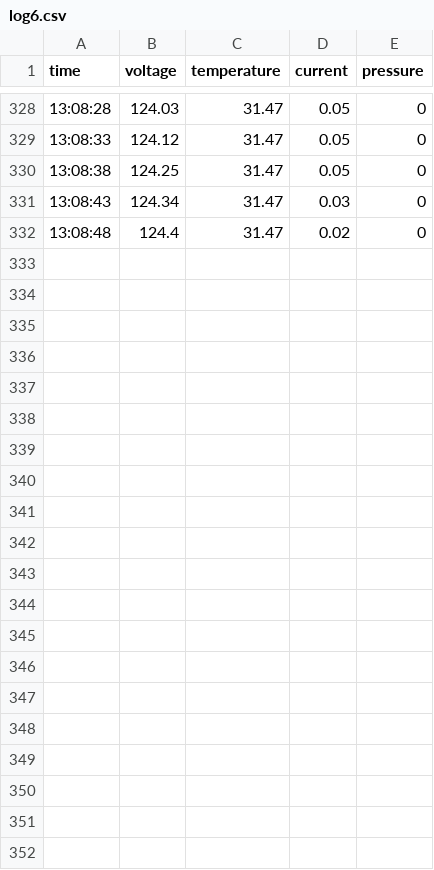
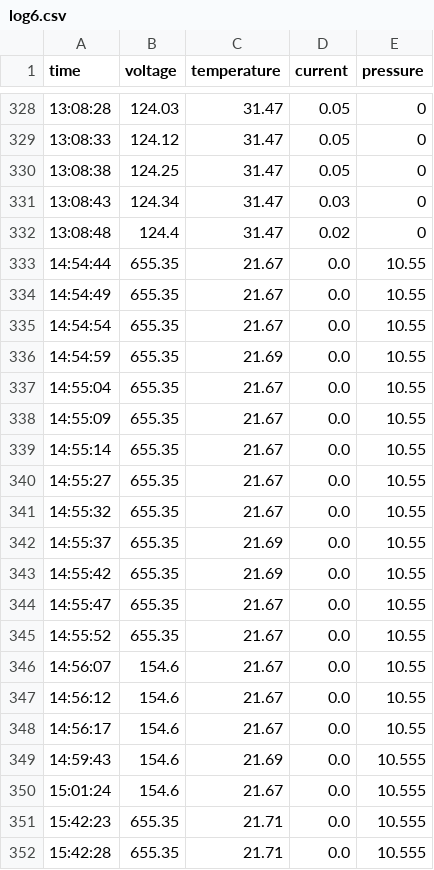
Before and after one commit to s-estay/Python, a CSV file: canbus/log6.csv, drawn as a sheet; only a part is shown, gaps mark what is left out.

```diff
--- a/canbus/log6.csv
+++ b/canbus/log6.csv
@@ -332 +332,21 @@ time	voltage	temperature	current	pressure
 13:08:48	124.4	31.47	0.02	0
+14:54:44	655.35	21.67	0.0	10.55
+14:54:49	655.35	21.67	0.0	10.55
+14:54:54	655.35	21.67	0.0	10.55
+14:54:59	655.35	21.69	0.0	10.55
+14:55:04	655.35	21.67	0.0	10.55
+14:55:09	655.35	21.67	0.0	10.55
+14:55:14	655.35	21.67	0.0	10.55
+14:55:27	655.35	21.67	0.0	10.55
+14:55:32	655.35	21.67	0.0	10.55
+14:55:37	655.35	21.69	0.0	10.55
+14:55:42	655.35	21.69	0.0	10.55
+14:55:47	655.35	21.67	0.0	10.55
+14:55:52	655.35	21.67	0.0	10.55
+14:56:07	154.6	21.67	0.0	10.55
+14:56:12	154.6	21.67	0.0	10.55
+14:56:17	154.6	21.67	0.0	10.55
+14:59:43	154.6	21.69	0.0	10.555
+15:01:24	154.6	21.67	0.0	10.555
+15:42:23	655.35	21.71	0.0	10.555
+15:42:28	655.35	21.71	0.0	10.555
```
Also changed, not shown: 7 other files.
